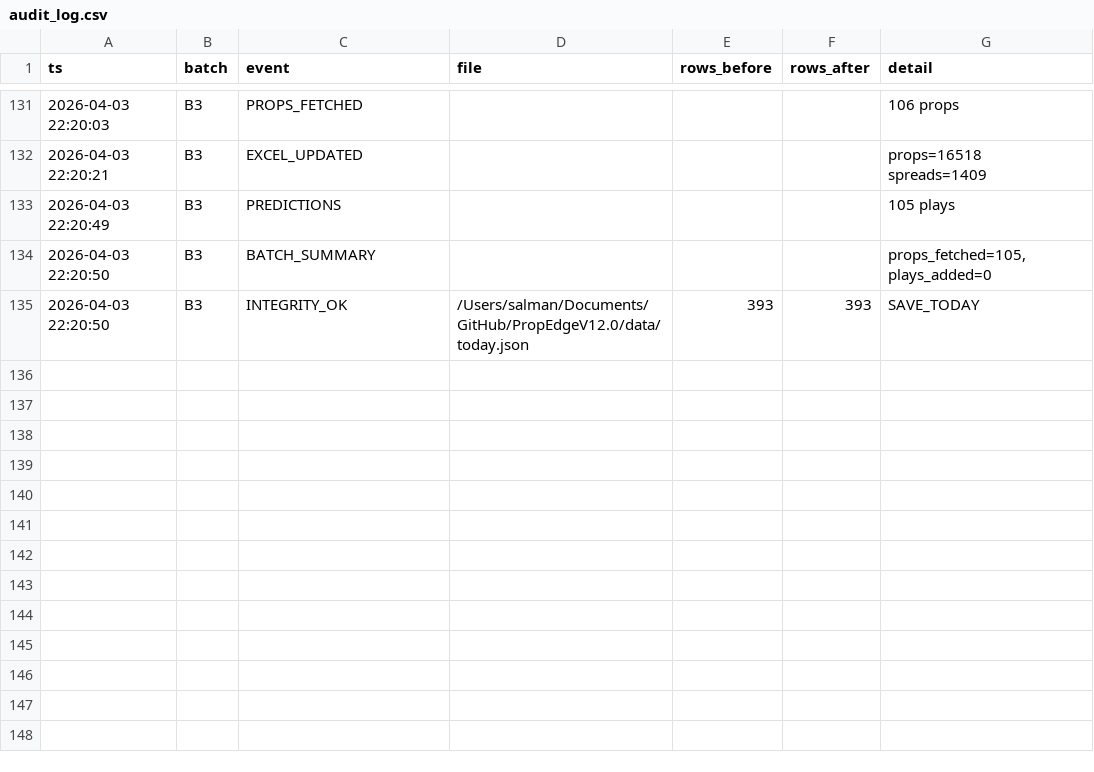
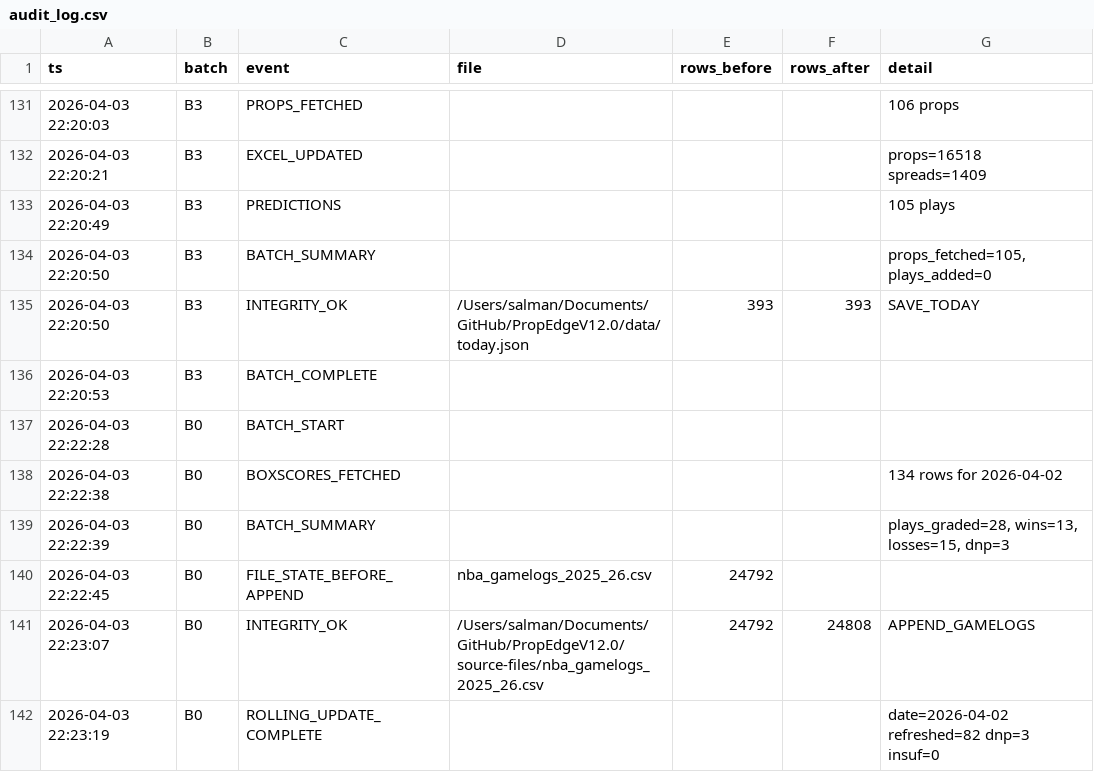
Before and after one commit to iamwerewolf1007/PropEdgeV12.0, a CSV file: data/audit_log.csv, drawn as a sheet; only a part is shown, gaps mark what is left out.

Commit message:
B0: grade 2026-04-02

```diff
--- a/data/audit_log.csv
+++ b/data/audit_log.csv
@@ -135 +135,8 @@ ts,batch,event,file,rows_before,rows_after,detail
 2026-04-03 22:20:50,B3,INTEGRITY_OK,/Users/salman/Documents/GitHub/PropEdgeV12.0/data/today.json,393,393,SAVE_TODAY
+2026-04-03 22:20:53,B3,BATCH_COMPLETE,,,,
+2026-04-03 22:22:28,B0,BATCH_START,,,,
+2026-04-03 22:22:38,B0,BOXSCORES_FETCHED,,,,134 rows for 2026-04-02
+2026-04-03 22:22:39,B0,BATCH_SUMMARY,,,,"plays_graded=28, wins=13, losses=15, dnp=3"
+2026-04-03 22:22:45,B0,FILE_STATE_BEFORE_APPEND,nba_gamelogs_2025_26.csv,24792,,
+2026-04-03 22:23:07,B0,INTEGRITY_OK,/Users/salman/Documents/GitHub/PropEdgeV12.0/source-files/nba_gamelogs_2025_26.csv,24792,24808,APPEND_GAMELOGS
+2026-04-03 22:23:19,B0,ROLLING_UPDATE_COMPLETE,,,,date=2026-04-02 refreshed=82 dnp=3 insuf=0
```
Also changed, not shown: 8 other files.
